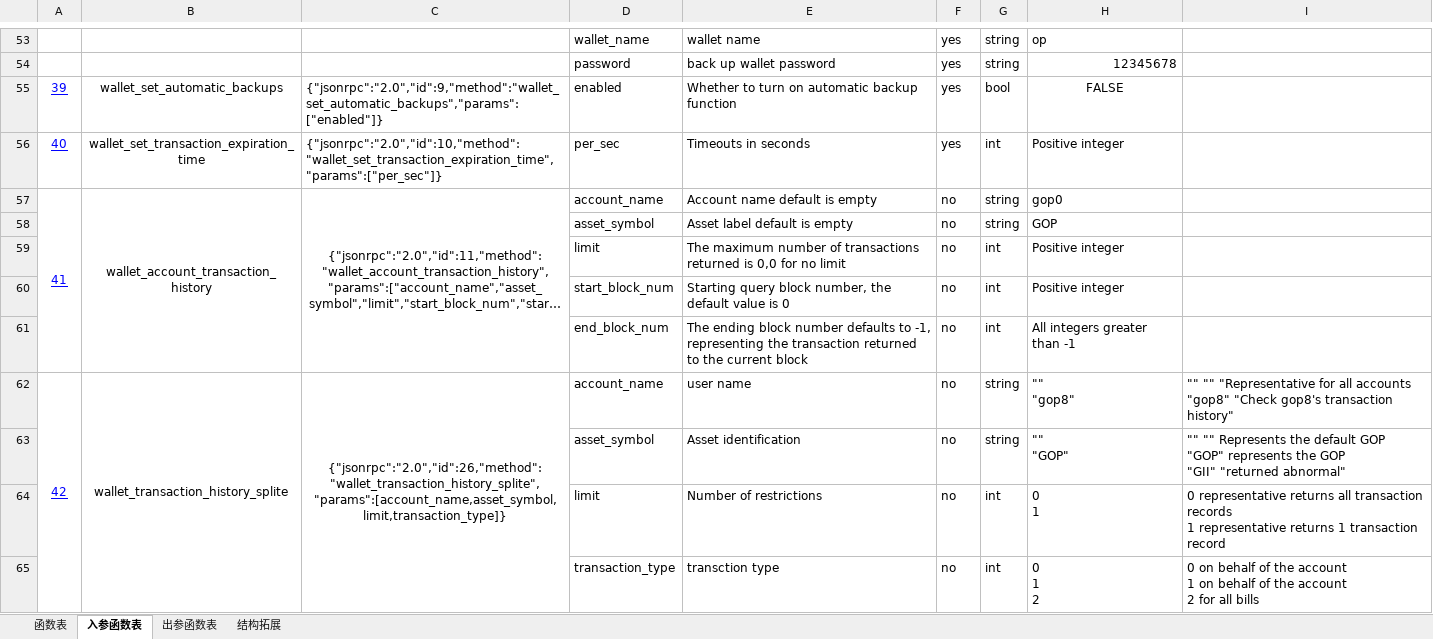
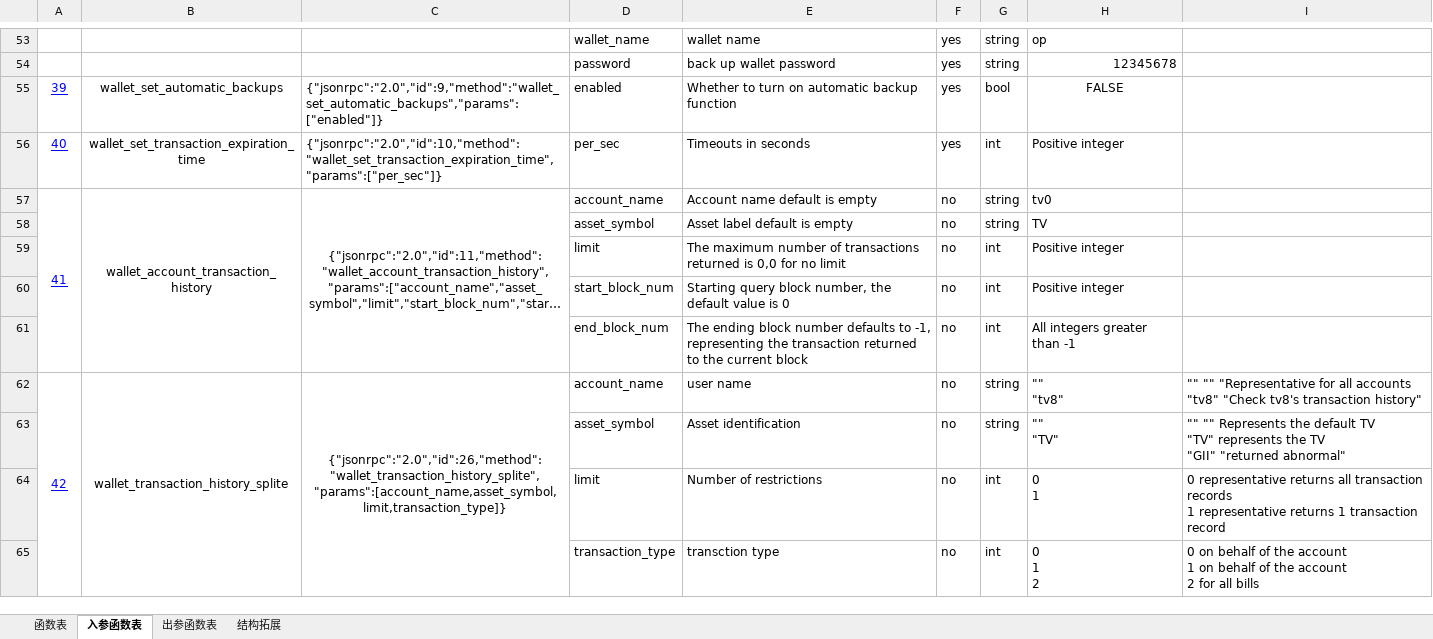
Before and after one commit to HomeFourtune/Ti-Value, an Excel workbook: Compiled TV wallet and API/API.xlsx, sheet 入参函数表, drawn as a sheet; only a part is shown, gaps mark what is left out; long unchanged cells end in …; values as stored, in another font and other column widths than the file's, no borders; ↵ is a line break in a cell; the diff covers the shown part only; the diff names each change by its address in the sheet, - before the commit and + after, or states it on an @@ line.

```diff
--- a/Compiled TV wallet and API/API.xlsx (sheet 入参函数表)
+++ b/Compiled TV wallet and API/API.xlsx (sheet 入参函数表)
-H57: gop0
+H57: tv0
-H58: GOP
+H58: TV
-H62: "" ↵ "gop8"
+H62: "" ↵ "tv8"
-I62: …all accounts ↵ "gop8" "Check gop8's transaction history"
+I62: …all accounts ↵ "tv8" "Check tv8's transaction history"
-H63: "" ↵ "GOP"
+H63: "" ↵ "TV"
-I63: …the default GOP ↵ "GOP" represents the GOP ↵ "GII" "returned…
+I63: …the default TV ↵ "TV" represents the TV ↵ "GII" "returned…
```
Also changed, not shown: 25 edited cells elsewhere in this sheet, sheet 出参函数表, sheet 结构拓展, sheet 函数表.
